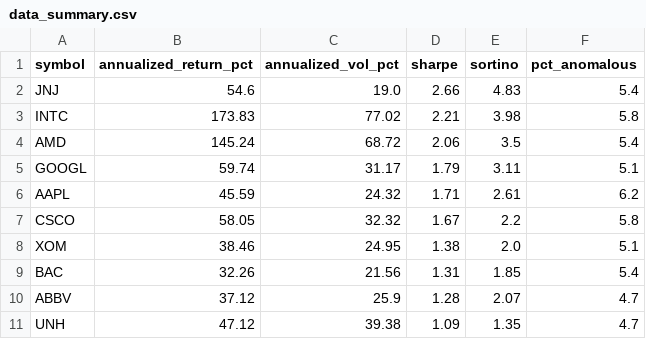
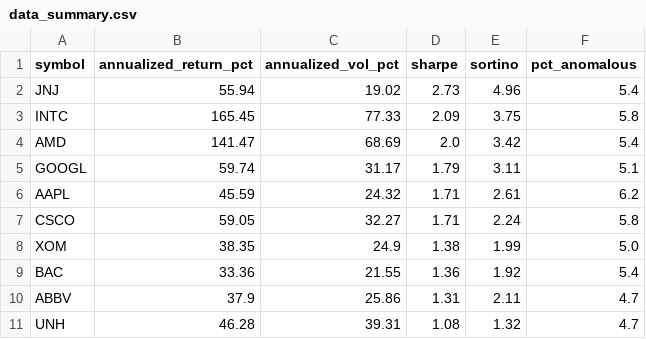
Before and after one commit to aliL2000/portfolio-risk-analytics, a CSV file: data_summary.csv, drawn as a sheet; only a part is shown; the diff covers the shown part only.

```diff
--- a/data_summary.csv
+++ b/data_summary.csv
@@ -1,11 +1,11 @@
 symbol,annualized_return_pct,annualized_vol_pct,sharpe,sortino,pct_anomalous
-JNJ,54.6,19.0,2.66,4.83,5.4
-INTC,173.83,77.02,2.21,3.98,5.8
-AMD,145.24,68.72,2.06,3.5,5.4
+JNJ,55.94,19.02,2.73,4.96,5.4
+INTC,165.45,77.33,2.09,3.75,5.8
+AMD,141.47,68.69,2.0,3.42,5.4
 GOOGL,59.74,31.17,1.79,3.11,5.1
 AAPL,45.59,24.32,1.71,2.61,6.2
-CSCO,58.05,32.32,1.67,2.2,5.8
-XOM,38.46,24.95,1.38,2.0,5.1
-BAC,32.26,21.56,1.31,1.85,5.4
-ABBV,37.12,25.9,1.28,2.07,4.7
-UNH,47.12,39.38,1.09,1.35,4.7
+CSCO,59.05,32.27,1.71,2.24,5.8
+XOM,38.35,24.9,1.38,1.99,5.0
+BAC,33.36,21.55,1.36,1.92,5.4
+ABBV,37.9,25.86,1.31,2.11,4.7
+UNH,46.28,39.31,1.08,1.32,4.7
```
Also changed, not shown: 40 edited cells elsewhere in this file, anomaly_history.csv, 3 other files.
